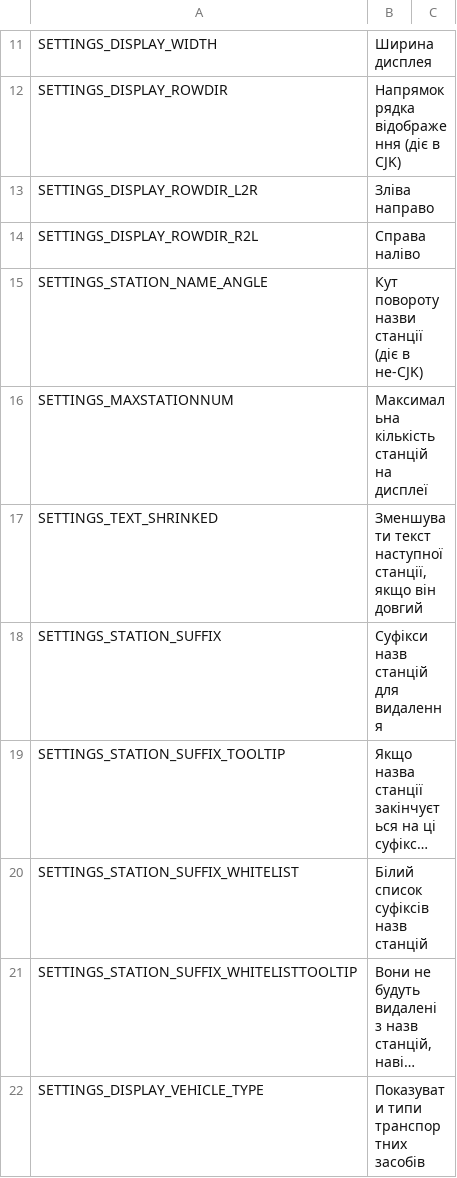
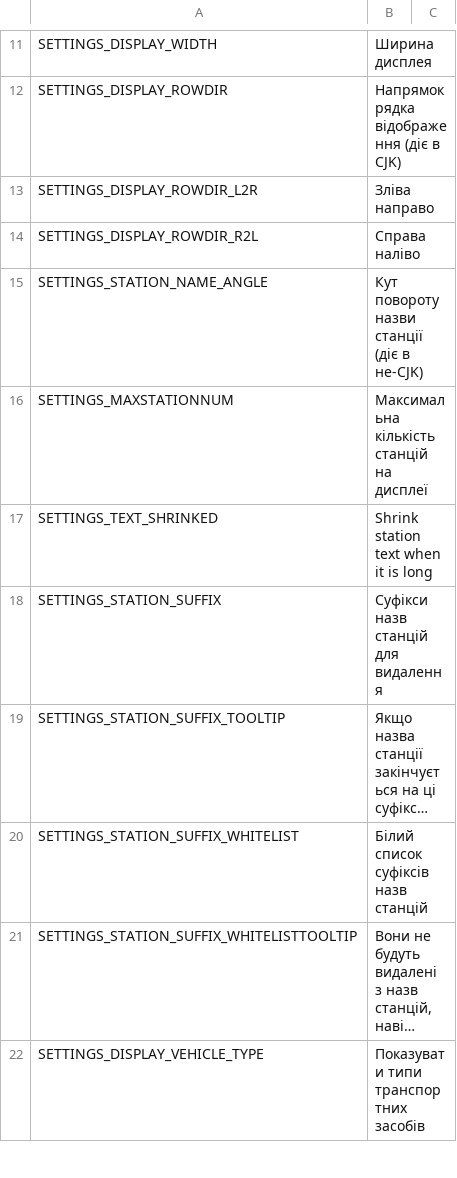
Before and after one commit to will258012/TrainDisplayUpdated, a CSV file: TrainDisplay/Translations/uk-UA.csv, drawn as a sheet; only a part is shown, gaps mark what is left out; long unchanged cells end in ….

Commit message:
New translations en-en.csv (Ukrainian)
[ci skip]

```diff
--- a/TrainDisplay/Translations/uk-UA.csv
+++ b/TrainDisplay/Translations/uk-UA.csv
@@ -16,3 +16,3 @@
 "SETTINGS_MAXSTATIONNUM","Максимальна кількість станцій на дисплеї",""
-"SETTINGS_TEXT_SHRINKED","Зменшувати текст наступної станції, якщо він довгий",""
+"SETTINGS_TEXT_SHRINKED","Shrink station text when it is long",""
 "SETTINGS_STATION_SUFFIX","Суфікси назв станцій для видалення",""
```
